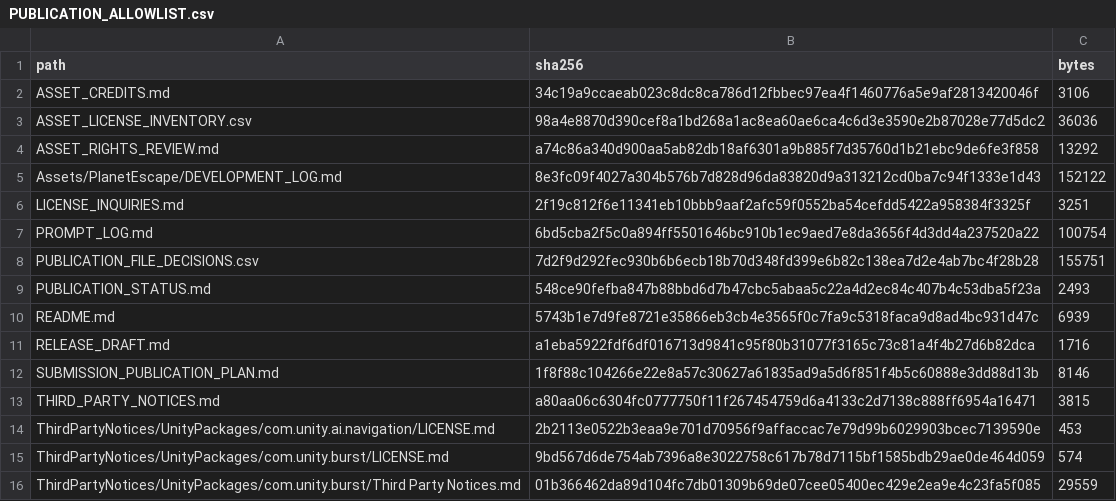
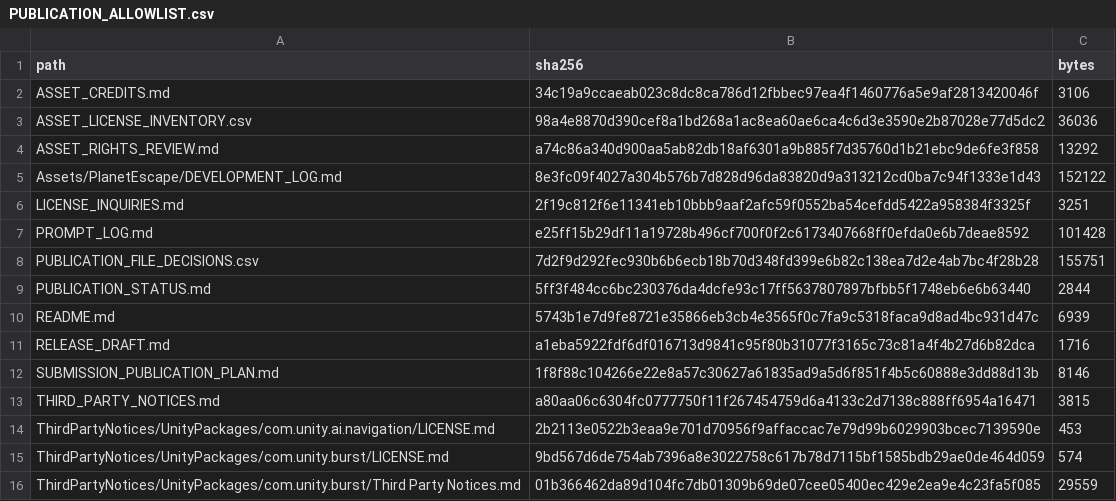
Before and after one commit to KKoki0808/Game-3-Planet-escape, a CSV file: PUBLICATION_ALLOWLIST.csv, drawn as a sheet; only a part is shown.

```diff
--- a/PUBLICATION_ALLOWLIST.csv
+++ b/PUBLICATION_ALLOWLIST.csv
@@ -6,5 +6,5 @@ Assets/PlanetEscape/DEVELOPMENT_LOG.md,8e3fc09f4027a304b576b7d828d96da83820d9a31
 LICENSE_INQUIRIES.md,2f19c812f6e11341eb10bbb9aaf2afc59f0552ba54cefdd5422a958384f3325f,3251
-PROMPT_LOG.md,6bd5cba2f5c0a894ff5501646bc910b1ec9aed7e8da3656f4d3dd4a237520a22,100754
+PROMPT_LOG.md,e25ff15b29df11a19728b496cf700f0f2c6173407668ff0efda0e6b7deae8592,101428
 PUBLICATION_FILE_DECISIONS.csv,7d2f9d292fec930b6b6ecb18b70d348fd399e6b82c138ea7d2e4ab7bc4f28b28,155751
-PUBLICATION_STATUS.md,548ce90fefba847b88bbd6d7b47cbc5abaa5c22a4d2ec84c407b4c53dba5f23a,2493
+PUBLICATION_STATUS.md,5ff3f484cc6bc230376da4dcfe93c17ff5637807897bfbb5f1748eb6e6b63440,2844
 README.md,5743b1e7d9fe8721e35866eb3cb4e3565f0c7fa9c5318faca9d8ad4bc931d47c,6939
```
Also changed, not shown: 2 other files.
